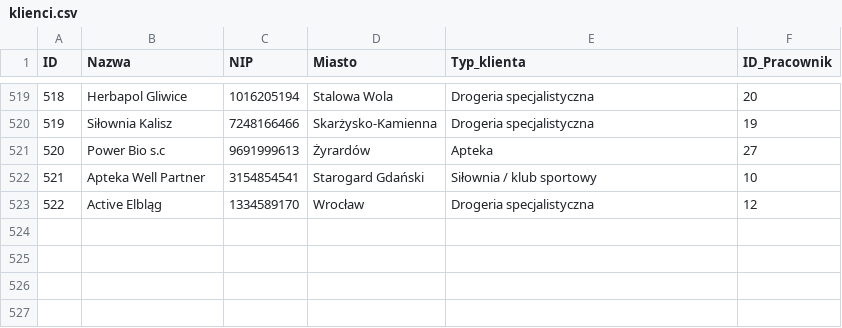
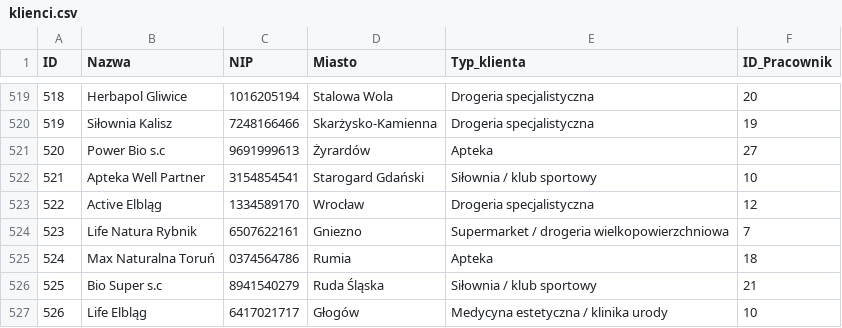
Before and after one commit to abazela/generator-danych, a CSV file: dane_csv/klienci.csv, drawn as a sheet; only a part is shown, gaps mark what is left out; the diff names each change by its address in the sheet, - before the commit and + after, or states it on an @@ line.

```diff
--- a/dane_csv/klienci.csv
+++ b/dane_csv/klienci.csv
+row 524: 523 | Life Natura Rybnik | 6507622161 | Gniezno | Supermarket / drogeria wielkopowierzchniowa | 7
+row 525: 524 | Max Naturalna Toruń | 0374564786 | Rumia | Apteka | 18
+row 526: 525 | Bio Super s.c | 8941540279 | Ruda Śląska | Siłownia / klub sportowy | 21
+row 527: 526 | Life Elbląg | 6417021717 | Głogów | Medycyna estetyczna / klinika urody | 10
```
Also changed, not shown: dane_csv/pozycje_zamowienie.csv, dane_csv/zamowienia.csv.
